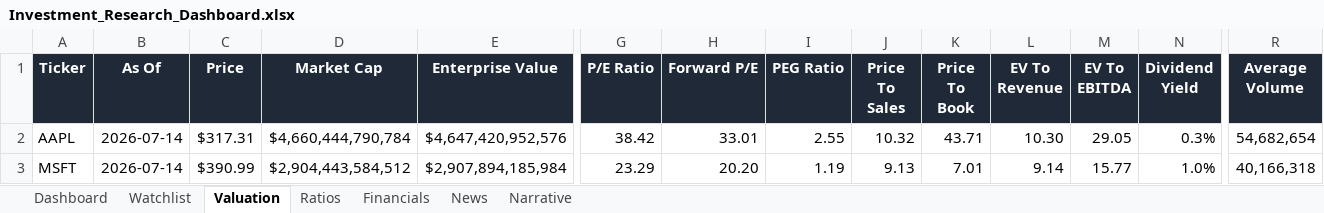
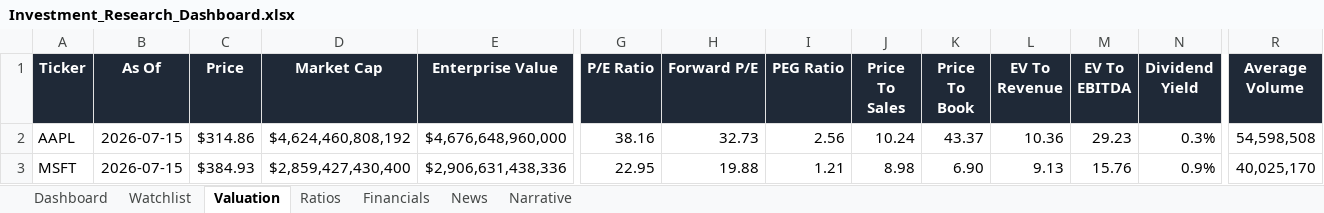
Before and after one commit to ishannair2005/Investing_Dashboard, an Excel workbook: Investment_Research_Dashboard.xlsx, sheet Valuation, drawn as a sheet; only a part is shown, gaps mark what is left out; values as stored, in another font and other column widths than the file's, no borders; table styles not drawn; the diff covers the shown part only; the diff names each change by its address in the sheet, - before the commit and + after, or states it on an @@ line.

```diff
--- a/Investment_Research_Dashboard.xlsx (sheet Valuation)
+++ b/Investment_Research_Dashboard.xlsx (sheet Valuation)
-B2:B3 (As Of): 2026-07-14
+B2:B3 (As Of): 2026-07-15
-C2 (Price): $317.31
+C2 (Price): $314.86
-D2 (Market Cap): $4,660,444,790,784
+D2 (Market Cap): $4,624,460,808,192
-E2 (Enterprise Value): $4,647,420,952,576
+E2 (Enterprise Value): $4,676,648,960,000
-G2 (P/E Ratio): 38.42
+G2 (P/E Ratio): 38.16
-H2 (Forward P/E): 33.01
+H2 (Forward P/E): 32.73
-I2 (PEG Ratio): 2.55
+I2 (PEG Ratio): 2.56
-J2 (Price To Sales): 10.32
+J2 (Price To Sales): 10.24
-K2 (Price To Book): 43.71
+K2 (Price To Book): 43.37
-L2 (EV To Revenue): 10.30
+L2 (EV To Revenue): 10.36
-M2 (EV To EBITDA): 29.05
+M2 (EV To EBITDA): 29.23
-R2 (Average Volume): 54,682,654
+R2 (Average Volume): 54,598,508
-C3 (Price): $390.99
+C3 (Price): $384.93
-D3 (Market Cap): $2,904,443,584,512
+D3 (Market Cap): $2,859,427,430,400
-E3 (Enterprise Value): $2,907,894,185,984
+E3 (Enterprise Value): $2,906,631,438,336
-G3 (P/E Ratio): 23.29
+G3 (P/E Ratio): 22.95
-H3 (Forward P/E): 20.20
+H3 (Forward P/E): 19.88
-I3 (PEG Ratio): 1.19
+I3 (PEG Ratio): 1.21
-J3 (Price To Sales): 9.13
+J3 (Price To Sales): 8.98
-K3 (Price To Book): 7.01
+K3 (Price To Book): 6.90
-L3 (EV To Revenue): 9.14
+L3 (EV To Revenue): 9.13
-M3 (EV To EBITDA): 15.77
+M3 (EV To EBITDA): 15.76
-N3 (Dividend Yield): 1.0%
+N3 (Dividend Yield): 0.9%
-R3 (Average Volume): 40,166,318
+R3 (Average Volume): 40,025,170
```
Also changed, not shown: 321 edited cells elsewhere in this sheet, sheet News, sheet Narrative, sheet Dashboard.
